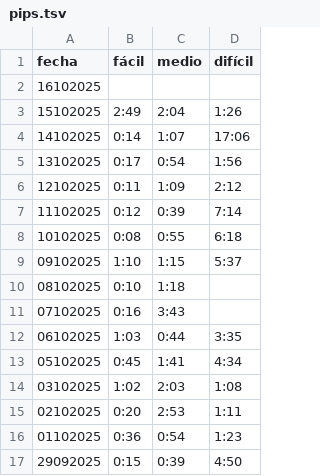
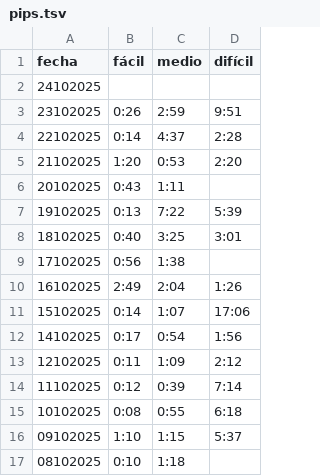
Before and after one commit to vhgauto/vhgauto.github.io, a TSV file: datos/pips.tsv, drawn as a sheet; only a part is shown; the shorter side is filled out with more unchanged rows.

```diff
--- a/datos/pips.tsv
+++ b/datos/pips.tsv
@@ -1,6 +1,13 @@
 fecha	fácil	medio	difícil
-16102025	
-15102025	2:49	2:04	1:26
-14102025	0:14	1:07	17:06
-13102025	0:17	0:54	1:56
+24102025	
+23102025	0:26	2:59	9:51
+22102025	0:14	4:37	2:28
+21102025	1:20	0:53	2:20	
+20102025	0:43	1:11	
+19102025	0:13	7:22	5:39
+18102025	0:40	3:25	3:01
+17102025	0:56	1:38	
+16102025	2:49	2:04	1:26
+15102025	0:14	1:07	17:06
+14102025	0:17	0:54	1:56
 12102025	0:11	1:09	2:12
```
Also changed, not shown: datos/sudoku.tsv.
